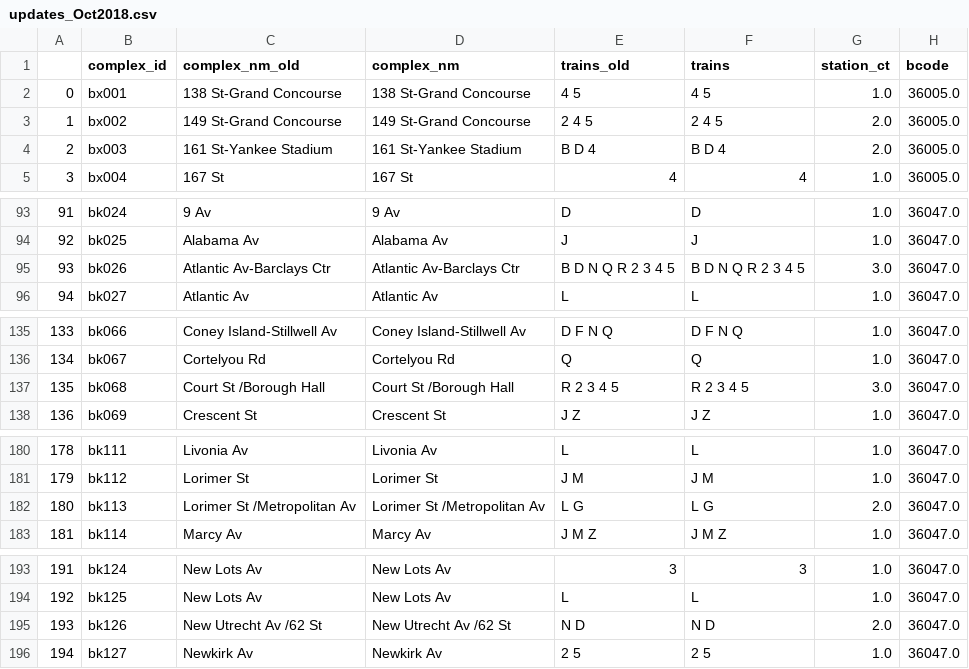
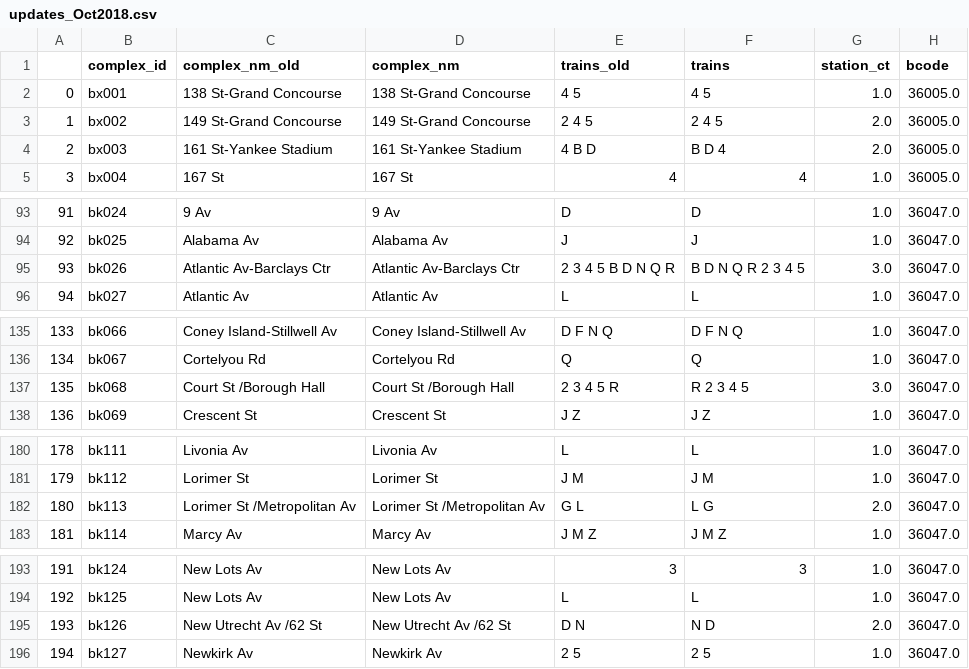
Before and after one commit to anastasiaclark/MTA-Ridership, a CSV file: updates/2018/updates_Oct2018.csv, drawn as a sheet; only a part is shown, gaps mark what is left out; the diff covers the shown part only; the diff names each change by its address in the sheet, - before the commit and + after, or states it on an @@ line.

```diff
--- a/updates/2018/updates_Oct2018.csv
+++ b/updates/2018/updates_Oct2018.csv
-E4 (trains_old): B D 4
+E4 (trains_old): 4 B D
-E95 (trains_old): B D N Q R 2 3 4 5
+E95 (trains_old): 2 3 4 5 B D N Q R
-E137 (trains_old): R 2 3 4 5
+E137 (trains_old): 2 3 4 5 R
-E182 (trains_old): L G
+E182 (trains_old): G L
-E195 (trains_old): N D
+E195 (trains_old): D N
```
Also changed, not shown: 1 added row and 94 edited cells elsewhere in this file, updates/2018/combined_ridership2018.csv, 1 other file.
